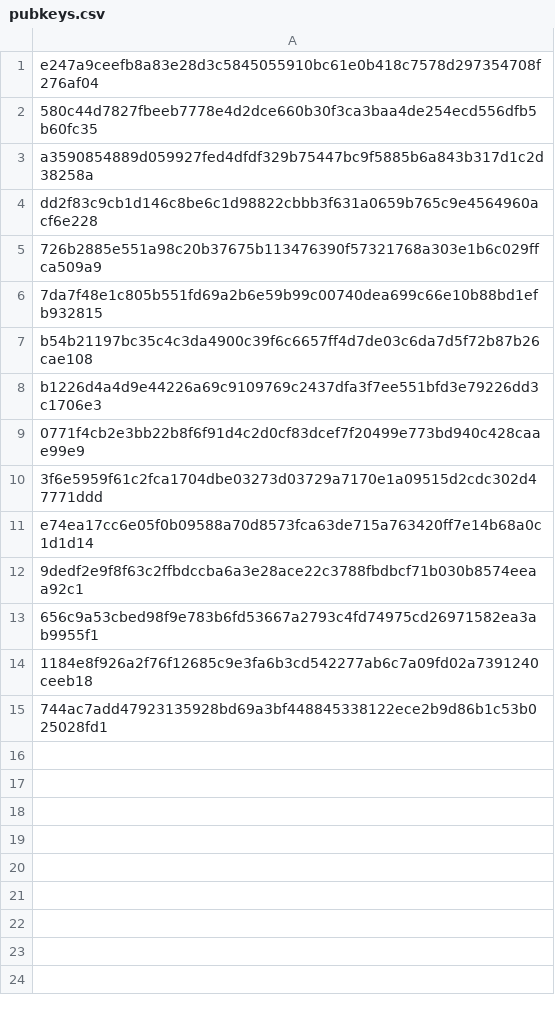
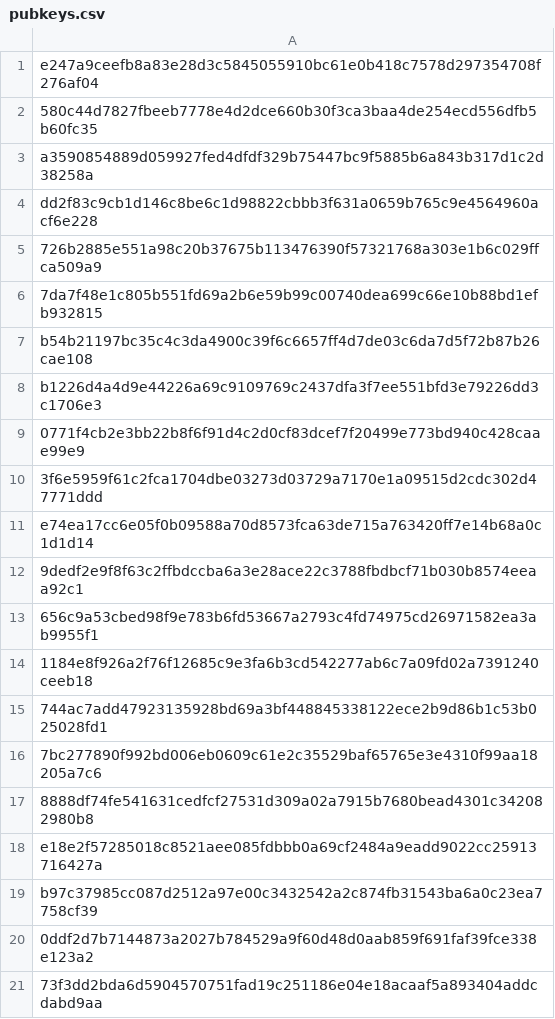
Before and after one commit to Trac-Systems/main_settlement_bus, a CSV file: Whitelist/pubkeys.csv, drawn as a sheet; the diff names each change by its address in the sheet, - before the commit and + after, or states it on an @@ line.

```diff
--- a/Whitelist/pubkeys.csv
+++ b/Whitelist/pubkeys.csv
+row 16: 7bc277890f992bd006eb0609c61e2c35529baf65765e3e4310f99aa18205a7c6
+row 17: 8888df74fe541631cedfcf27531d309a02a7915b7680bead4301c342082980b8
+row 18: e18e2f57285018c8521aee085fdbbb0a69cf2484a9eadd9022cc25913716427a
+row 19: b97c37985cc087d2512a97e00c3432542a2c874fb31543ba6a0c23ea7758cf39
+row 20: 0ddf2d7b7144873a2027b784529a9f60d48d0aab859f691faf39fce338e123a2
+row 21: 73f3dd2bda6d5904570751fad19c251186e04e18acaaf5a893404addcdabd9aa
```
Also changed, not shown: 3 other files.
